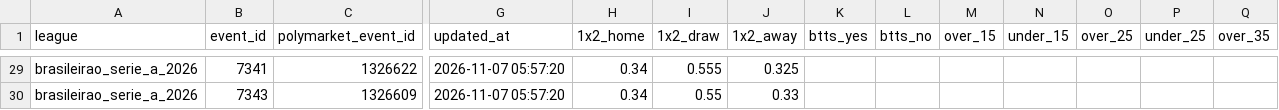
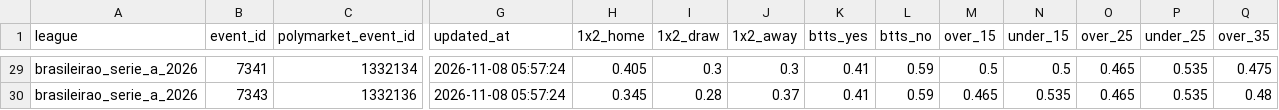
Before and after one commit to aimidas1/Polymarket_data, a CSV file: brasileirao_serie_a_2026.csv, drawn as a sheet; only a part is shown, gaps mark what is left out; the diff covers the shown part only; the diff names each change by its address in the sheet, - before the commit and + after, or states it on an @@ line.

```diff
--- a/brasileirao_serie_a_2026.csv
+++ b/brasileirao_serie_a_2026.csv
-C29 (polymarket_event_id): 1326622
+C29 (polymarket_event_id): 1332134
-G29:G30 (updated_at): 2026-11-07 05:57:20
+G29:G30 (updated_at): 2026-11-08 05:57:24
-H29 (1x2_home): 0.34
+H29 (1x2_home): 0.405
-I29 (1x2_draw): 0.555
+I29 (1x2_draw): 0.3
-J29 (1x2_away): 0.325
+J29 (1x2_away): 0.3
-K29:K30 (btts_yes): (empty)
+K29:K30 (btts_yes): 0.41
-L29:L30 (btts_no): (empty)
+L29:L30 (btts_no): 0.59
-M29 (over_15): (empty)
+M29 (over_15): 0.5
-N29 (under_15): (empty)
+N29 (under_15): 0.5
-O29:O30 (over_25): (empty)
+O29:O30 (over_25): 0.465
-P29:P30 (under_25): (empty)
+P29:P30 (under_25): 0.535
-Q29 (over_35): (empty)
+Q29 (over_35): 0.475
-C30 (polymarket_event_id): 1326609
+C30 (polymarket_event_id): 1332136
-H30 (1x2_home): 0.34
+H30 (1x2_home): 0.345
-I30 (1x2_draw): 0.55
+I30 (1x2_draw): 0.28
-J30 (1x2_away): 0.33
+J30 (1x2_away): 0.37
-M30 (over_15): (empty)
+M30 (over_15): 0.465
-N30 (under_15): (empty)
+N30 (under_15): 0.535
-Q30 (over_35): (empty)
+Q30 (over_35): 0.48
```
Also changed, not shown: 104 edited cells elsewhere in this file, liga_mx_apertura_2026.csv, ucl_2026.csv, 1 other file.
